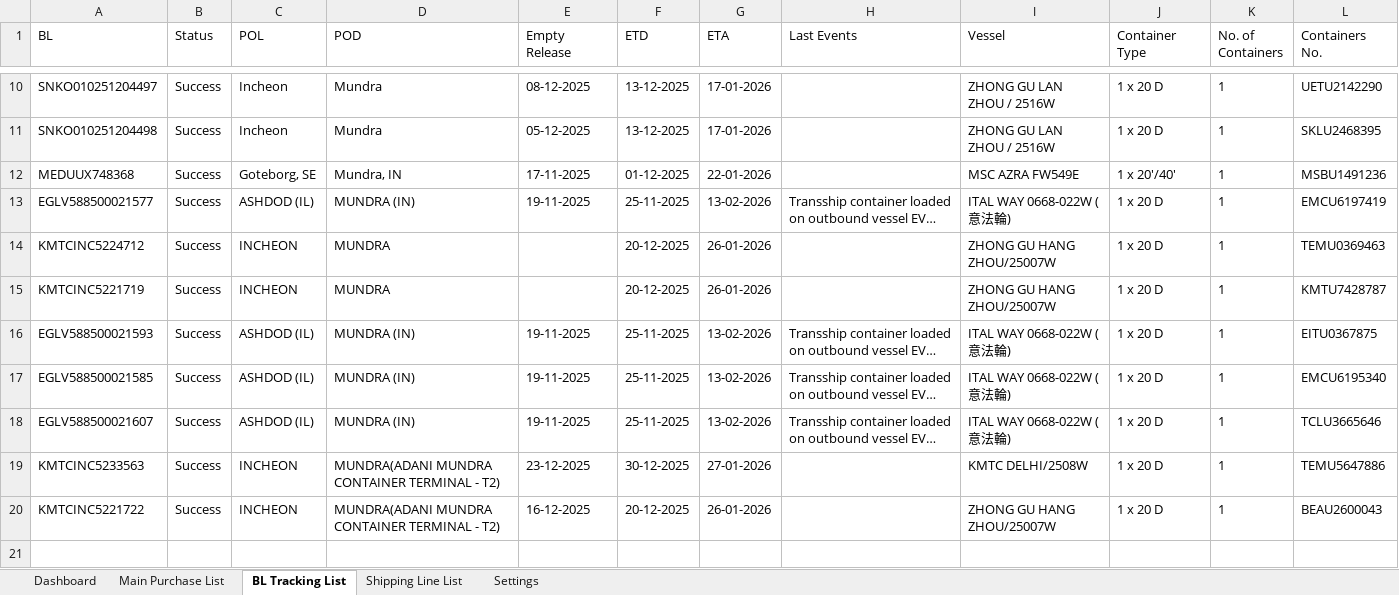
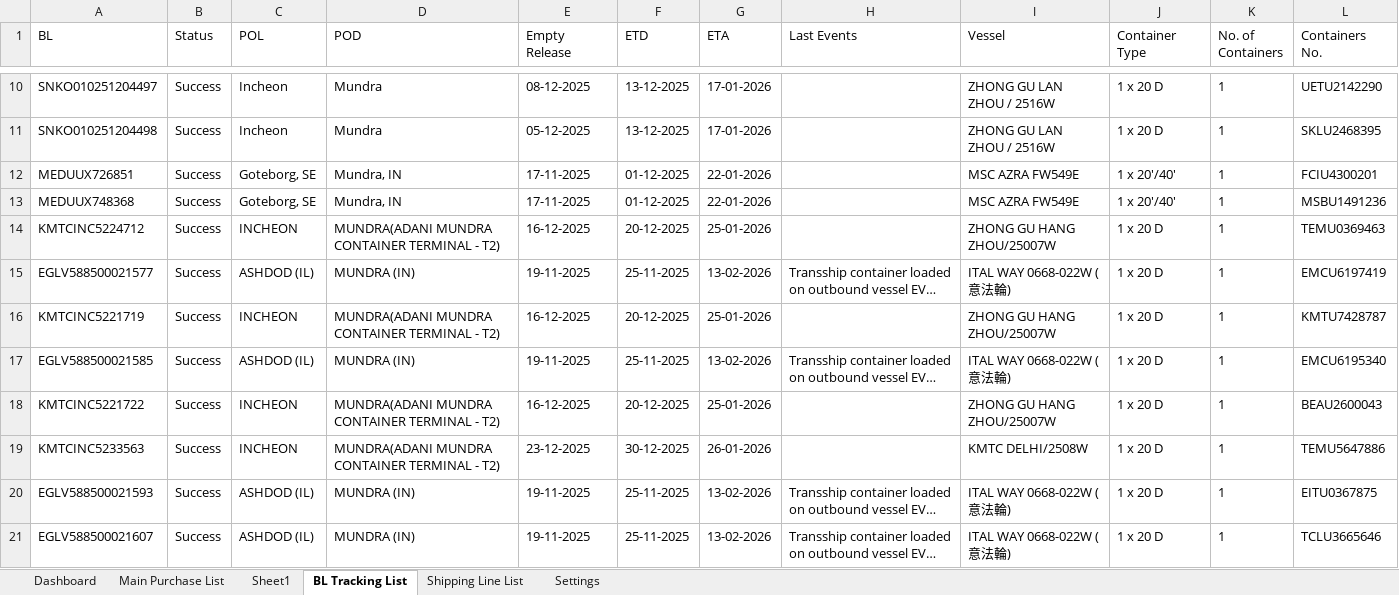
Before and after one commit to Zaid-Marfani/Scrapper, an Excel workbook: assets/Purchase list.xlsm, sheet BL Tracking List, drawn as a sheet; only a part is shown, gaps mark what is left out; long unchanged cells end in …; values as stored, in another font and other column widths than the file's, no borders; table styles not drawn; removed rows and columns are numbered as before the commit, all else as after; the diff covers the shown part only; the diff names each change by its address in the sheet, - before the commit and + after, or states it on an @@ line.

```diff
--- a/assets/Purchase list.xlsm (sheet BL Tracking List)
+++ b/assets/Purchase list.xlsm (sheet BL Tracking List)
+sheet tab: Sheet1
@@ row 3 moved to row 12: MEDUUX726851 @@
+row 14: KMTCINC5224712 | Success | INCHEON | MUNDRA(ADANI MUNDRA CONTAINER TERMINAL - T2) | 16-12-2025 | 20-12-2025 | 25-01-2026 |  | ZHONG GU HANG ZHOU/25007W | 1 x 20 D | 1 | TEMU0369463
-row 14: KMTCINC5224712 | Success | INCHEON | MUNDRA |  | 20-12-2025 | 26-01-2026 |  | ZHONG GU HANG ZHOU/25007W | 1 x 20 D | 1 | TEMU0369463
-D16 (POD): MUNDRA
+D16 (POD): MUNDRA(ADANI MUNDRA CONTAINER TERMINAL - T2)
-E16 (Empty Release): (empty)
+E16 (Empty Release): 16-12-2025
-G16 (ETA): 26-01-2026
+G16 (ETA): 25-01-2026
+row 18: KMTCINC5221722 | Success | INCHEON | MUNDRA(ADANI MUNDRA CONTAINER TERMINAL - T2) | 16-12-2025 | 20-12-2025 | 25-01-2026 |  | ZHONG GU HANG ZHOU/25007W | 1 x 20 D | 1 | BEAU2600043
+row 19: KMTCINC5233563 | Success | INCHEON | MUNDRA(ADANI MUNDRA CONTAINER TERMINAL - T2) | 23-12-2025 | 30-12-2025 | 26-01-2026 |  | KMTC DELHI/2508W | 1 x 20 D | 1 | TEMU5647886
-row 19: KMTCINC5233563 | Success | INCHEON | MUNDRA(ADANI MUNDRA CONTAINER TERMINAL - T2) | 23-12-2025 | 30-12-2025 | 27-01-2026 |  | KMTC DELHI/2508W | 1 x 20 D | 1 | TEMU5647886
-row 20: KMTCINC5221722 | Success | INCHEON | MUNDRA(ADANI MUNDRA CONTAINER TERMINAL - T2) | 16-12-2025 | 20-12-2025 | 26-01-2026 |  | ZHONG GU HANG ZHOU/25007W | 1 x 20 D | 1 | BEAU2600043
```
Also changed, not shown: 1 added row and 3 moved rows elsewhere in this sheet, sheet Shipping Line List, sheet Main Purchase List, hidden cells, charts or pictures, 5 other files.
